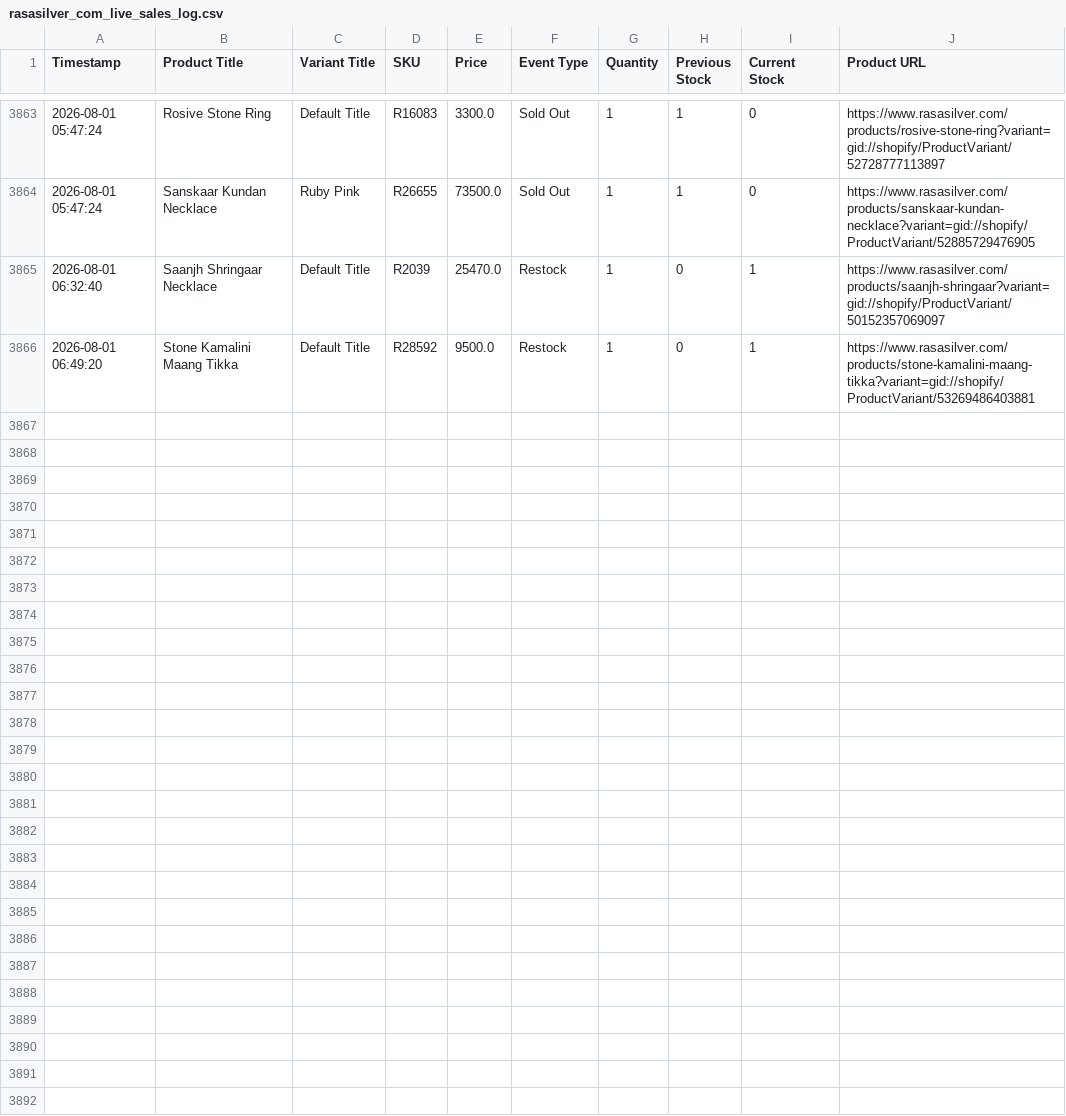
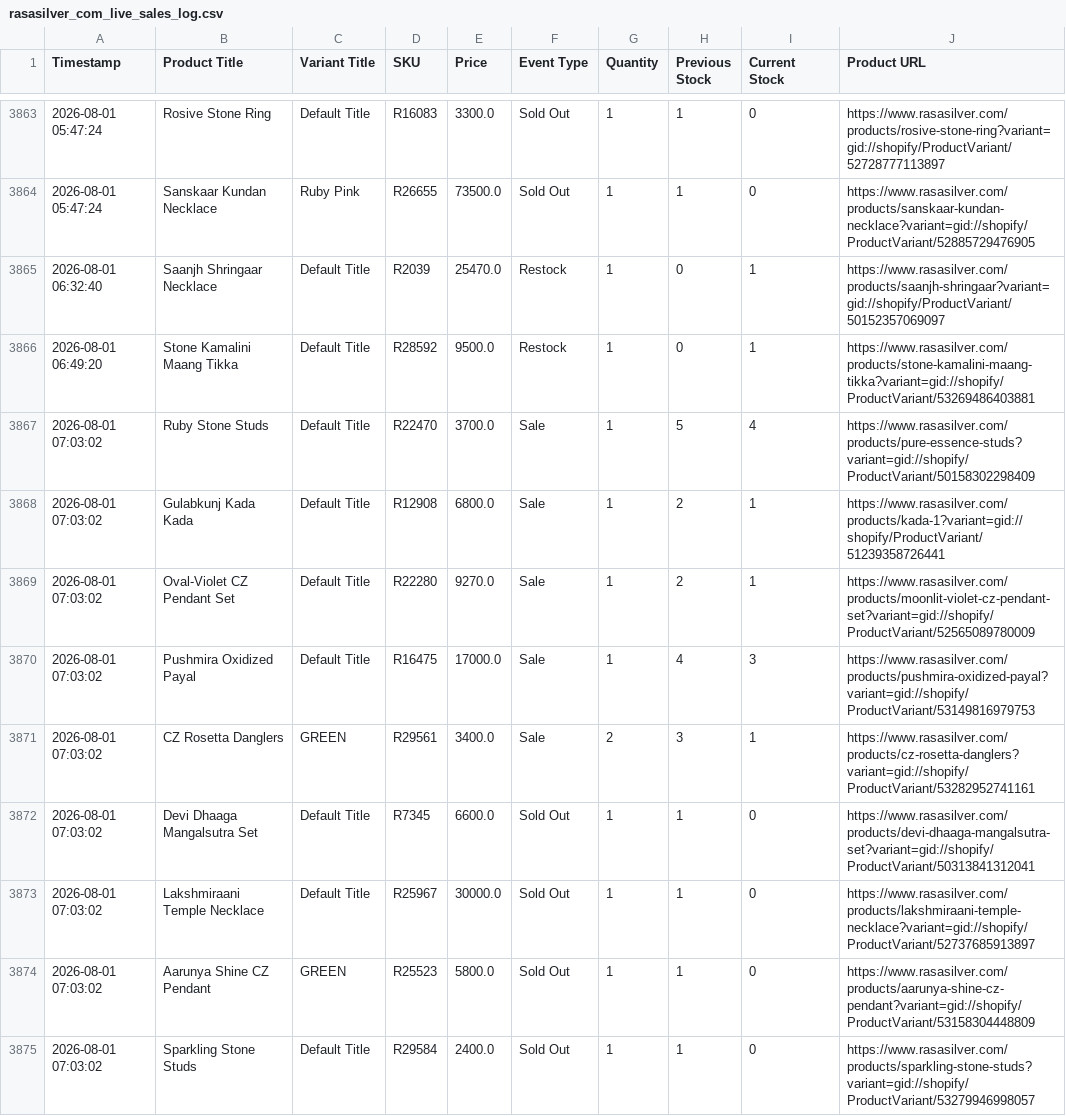
Before and after one commit to ictmentorshipdrive3-boop/Telegram-shopify-inventory-tracker-, a CSV file: rasasilver_com_live_sales_log.csv, drawn as a sheet; only a part is shown, gaps mark what is left out; the diff names each change by its address in the sheet, - before the commit and + after, or states it on an @@ line.

```diff
--- a/rasasilver_com_live_sales_log.csv
+++ b/rasasilver_com_live_sales_log.csv
+row 3867: 2026-08-01 07:03:02 | Ruby Stone Studs | Default Title | R22470 | 3700.0 | Sale | 1 | 5 | 4 | https://www.rasasilver.com/products/pure-essence-studs?variant=gid://shopify/ProductVariant/50158302298409
+row 3868: 2026-08-01 07:03:02 | Gulabkunj Kada Kada | Default Title | R12908 | 6800.0 | Sale | 1 | 2 | 1 | https://www.rasasilver.com/products/kada-1?variant=gid://shopify/ProductVariant/51239358726441
+row 3869: 2026-08-01 07:03:02 | Oval-Violet CZ Pendant Set | Default Title | R22280 | 9270.0 | Sale | 1 | 2 | 1 | https://www.rasasilver.com/products/moonlit-violet-cz-pendant-set?variant=gid://shopify/ProductVariant/52565089780009
+row 3870: 2026-08-01 07:03:02 | Pushmira Oxidized Payal | Default Title | R16475 | 17000.0 | Sale | 1 | 4 | 3 | https://www.rasasilver.com/products/pushmira-oxidized-payal?variant=gid://shopify/ProductVariant/53149816979753
+row 3871: 2026-08-01 07:03:02 | CZ Rosetta Danglers | GREEN | R29561 | 3400.0 | Sale | 2 | 3 | 1 | https://www.rasasilver.com/products/cz-rosetta-danglers?variant=gid://shopify/ProductVariant/53282952741161
+row 3872: 2026-08-01 07:03:02 | Devi Dhaaga Mangalsutra Set | Default Title | R7345 | 6600.0 | Sold Out | 1 | 1 | 0 | https://www.rasasilver.com/products/devi-dhaaga-mangalsutra-set?variant=gid://shopify/ProductVariant/50313841312041
+row 3873: 2026-08-01 07:03:02 | Lakshmiraani Temple Necklace | Default Title | R25967 | 30000.0 | Sold Out | 1 | 1 | 0 | https://www.rasasilver.com/products/lakshmiraani-temple-necklace?variant=gid://shopify/ProductVariant/52737685913897
+row 3874: 2026-08-01 07:03:02 | Aarunya Shine CZ Pendant | GREEN | R25523 | 5800.0 | Sold Out | 1 | 1 | 0 | https://www.rasasilver.com/products/aarunya-shine-cz-pendant?variant=gid://shopify/ProductVariant/53158304448809
+row 3875: 2026-08-01 07:03:02 | Sparkling Stone Studs | Default Title | R29584 | 2400.0 | Sold Out | 1 | 1 | 0 | https://www.rasasilver.com/products/sparkling-stone-studs?variant=gid://shopify/ProductVariant/53279946998057
```
Also changed, not shown: 1 other file.
